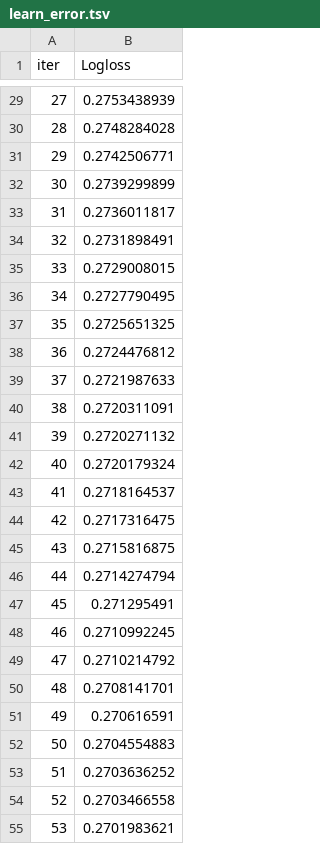
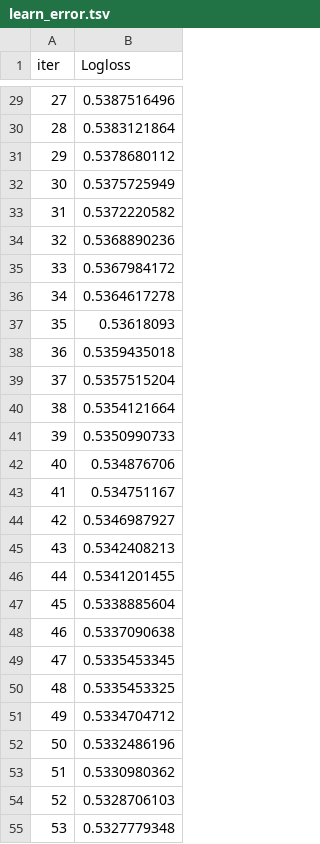
Before and after one commit to Ridima28/Banking-sales-Prediction, a TSV file: catboost_info/learn_error.tsv, drawn as a sheet; only a part is shown, gaps mark what is left out; the diff covers the shown part only.

```diff
--- a/catboost_info/learn_error.tsv
+++ b/catboost_info/learn_error.tsv
@@ -29,27 +29,27 @@ iter	Logloss
-27	0.2753438939
-28	0.2748284028
-29	0.2742506771
-30	0.2739299899
-31	0.2736011817
-32	0.2731898491
-33	0.2729008015
-34	0.2727790495
-35	0.2725651325
-36	0.2724476812
-37	0.2721987633
-38	0.2720311091
-39	0.2720271132
-40	0.2720179324
-41	0.2718164537
-42	0.2717316475
-43	0.2715816875
-44	0.2714274794
-45	0.271295491
-46	0.2710992245
-47	0.2710214792
-48	0.2708141701
-49	0.270616591
-50	0.2704554883
-51	0.2703636252
-52	0.2703466558
-53	0.2701983621
+27	0.5387516496
+28	0.5383121864
+29	0.5378680112
+30	0.5375725949
+31	0.5372220582
+32	0.5368890236
+33	0.5367984172
+34	0.5364617278
+35	0.53618093
+36	0.5359435018
+37	0.5357515204
+38	0.5354121664
+39	0.5350990733
+40	0.534876706
+41	0.534751167
+42	0.5346987927
+43	0.5342408213
+44	0.5341201455
+45	0.5338885604
+46	0.5337090638
+47	0.5335453345
+48	0.5335453325
+49	0.5334704712
+50	0.5332486196
+51	0.5330980362
+52	0.5328706103
+53	0.5327779348
```
Also changed, not shown: 173 edited cells elsewhere in this file, catboost_info/time_left.tsv, 3 other files.
